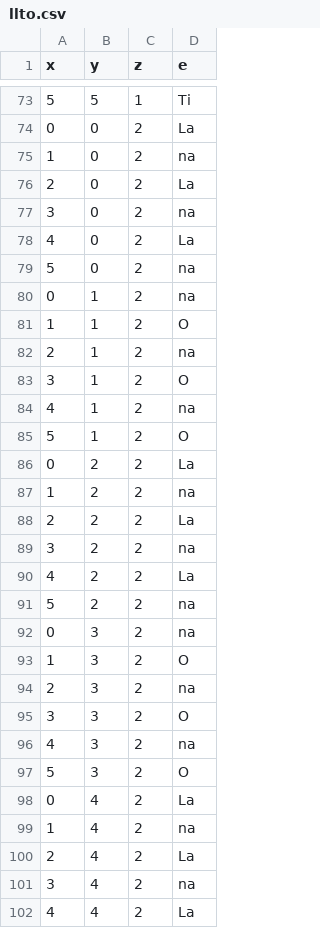
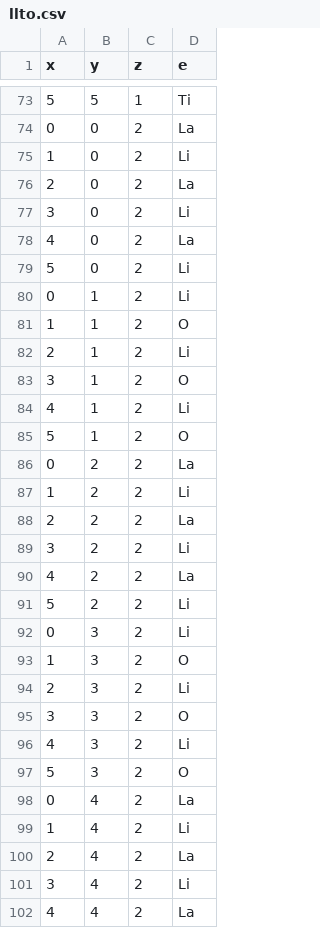
Before and after one commit to whyjackeys0n/GNN, a CSV file: edgetest/llto.csv, drawn as a sheet; only a part is shown, gaps mark what is left out; the diff covers the shown part only.

```diff
--- a/edgetest/llto.csv
+++ b/edgetest/llto.csv
@@ -74,29 +74,29 @@ x,y,z,e
 0,0,2,La
-1,0,2,na
+1,0,2,Li
 2,0,2,La
-3,0,2,na
+3,0,2,Li
 4,0,2,La
-5,0,2,na
-0,1,2,na
+5,0,2,Li
+0,1,2,Li
 1,1,2,O
-2,1,2,na
+2,1,2,Li
 3,1,2,O
-4,1,2,na
+4,1,2,Li
 5,1,2,O
 0,2,2,La
-1,2,2,na
+1,2,2,Li
 2,2,2,La
-3,2,2,na
+3,2,2,Li
 4,2,2,La
-5,2,2,na
-0,3,2,na
+5,2,2,Li
+0,3,2,Li
 1,3,2,O
-2,3,2,na
+2,3,2,Li
 3,3,2,O
-4,3,2,na
+4,3,2,Li
 5,3,2,O
 0,4,2,La
-1,4,2,na
+1,4,2,Li
 2,4,2,La
-3,4,2,na
+3,4,2,Li
 4,4,2,La
```
Also changed, not shown: 34 edited cells elsewhere in this file, 3 other files.
